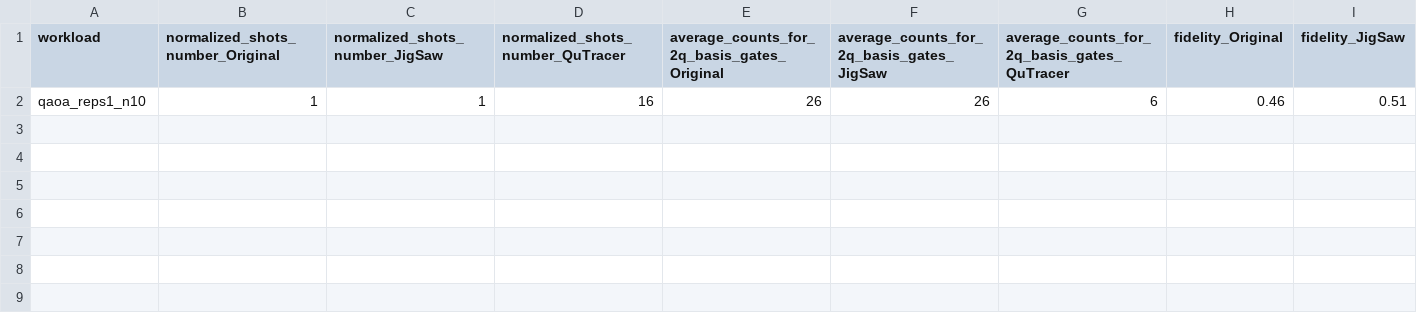
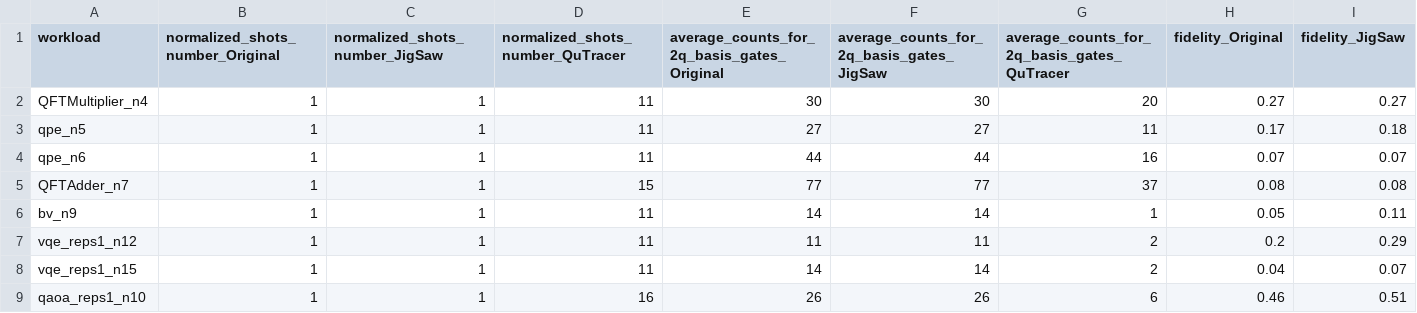
Before and after one commit to peiyi1/QuTracer_project, a CSV file: real_machine_results_for_single_layer_circuits.csv, drawn as a sheet; only a part is shown; rows hold the shown columns only; the diff names each change by its address in the sheet, - before the commit and + after, or states it on an @@ line.

Commit message:
update the csv table for real machine experiments

```diff
--- a/real_machine_results_for_single_layer_circuits.csv
+++ b/real_machine_results_for_single_layer_circuits.csv
+row 2: QFTMultiplier_n4 | 1 | 1 | 11 | 30 | 30 | 20 | 0.27 | 0.27
+row 3: qpe_n5 | 1 | 1 | 11 | 27 | 27 | 11 | 0.17 | 0.18
+row 4: qpe_n6 | 1 | 1 | 11 | 44 | 44 | 16 | 0.07 | 0.07
+row 5: QFTAdder_n7 | 1 | 1 | 15 | 77 | 77 | 37 | 0.08 | 0.08
+row 6: bv_n9 | 1 | 1 | 11 | 14 | 14 | 1 | 0.05 | 0.11
+row 7: vqe_reps1_n12 | 1 | 1 | 11 | 11 | 11 | 2 | 0.2 | 0.29
+row 8: vqe_reps1_n15 | 1 | 1 | 11 | 14 | 14 | 2 | 0.04 | 0.07
```
Also changed, not shown: real_machine_results_for_circuits_with_multiple_layers.csv.
